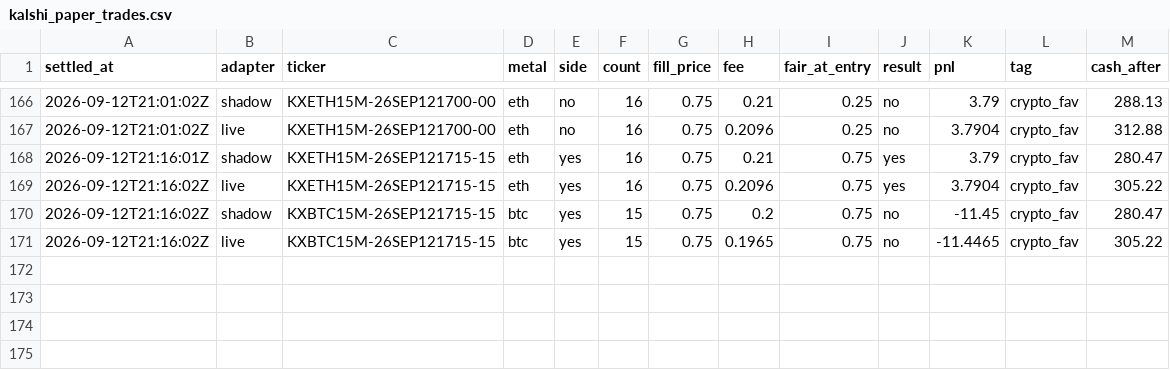
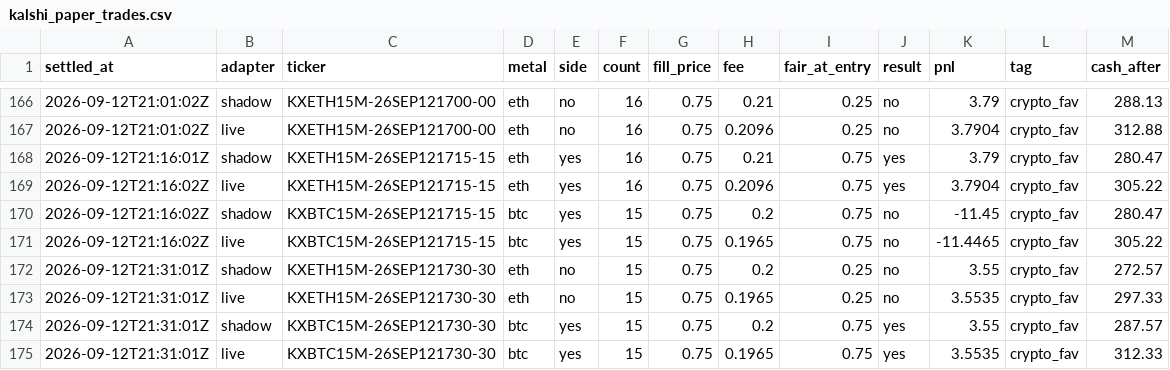
Before and after one commit to vinilpolepalli/quantfirm, a CSV file: state/kalshi_paper_trades.csv, drawn as a sheet; only a part is shown, gaps mark what is left out.

```diff
--- a/state/kalshi_paper_trades.csv
+++ b/state/kalshi_paper_trades.csv
@@ -171 +171,5 @@ settled_at,adapter,ticker,metal,side,count,fill_price,fee,fair_at_entry,result,p
 2026-09-12T21:16:02Z,live,KXBTC15M-26SEP121715-15,btc,yes,15,0.75,0.1965,0.75,no,-11.4465,crypto_fav,305.22
+2026-09-12T21:31:01Z,shadow,KXETH15M-26SEP121730-30,eth,no,15,0.75,0.2,0.25,no,3.55,crypto_fav,272.57
+2026-09-12T21:31:01Z,live,KXETH15M-26SEP121730-30,eth,no,15,0.75,0.1965,0.25,no,3.5535,crypto_fav,297.33
+2026-09-12T21:31:01Z,shadow,KXBTC15M-26SEP121730-30,btc,yes,15,0.75,0.2,0.75,yes,3.55,crypto_fav,287.57
+2026-09-12T21:31:01Z,live,KXBTC15M-26SEP121730-30,btc,yes,15,0.75,0.1965,0.75,yes,3.5535,crypto_fav,312.33
```
Also changed, not shown: 3 other files.
